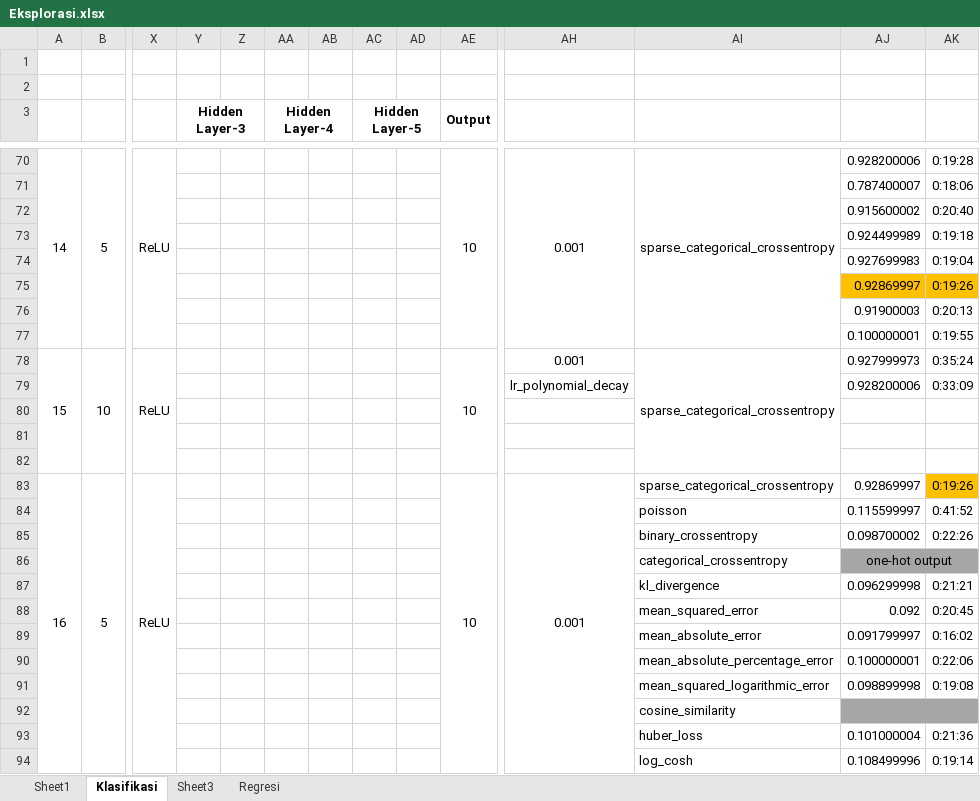
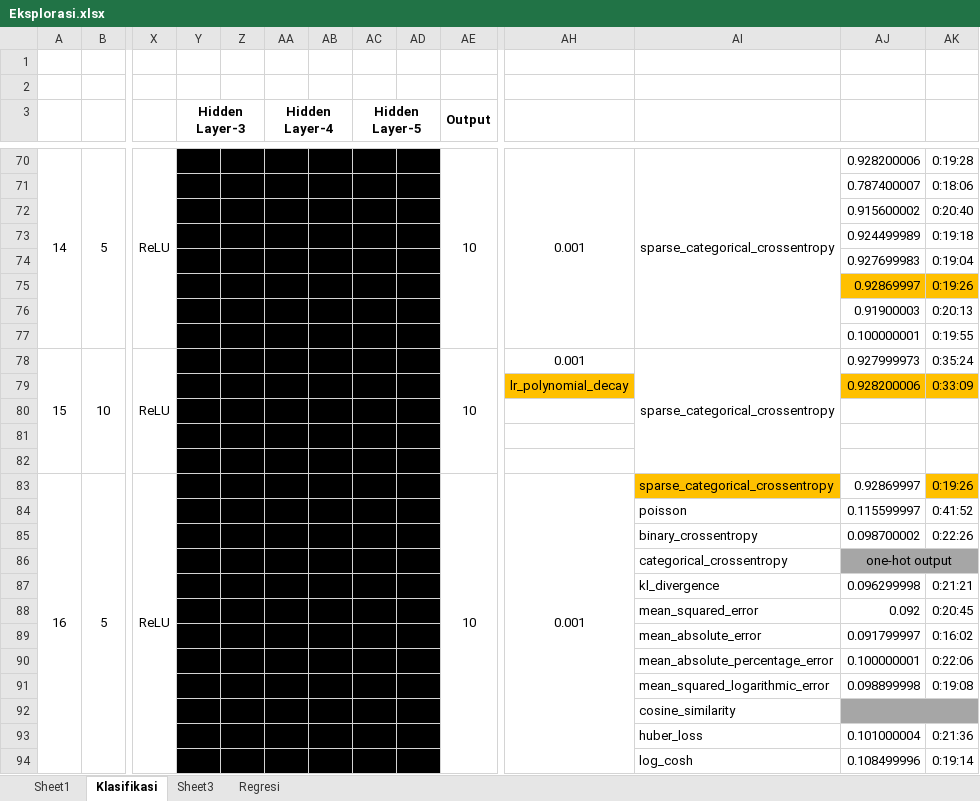
Before and after one commit to iekowicaksono/Tugas, an Excel workbook: Eksplorasi.xlsx, sheet Klasifikasi, drawn as a sheet; only a part is shown, gaps mark what is left out; values as stored, in another font and other column widths than the file's, no borders; conditional formats not drawn; the diff covers the shown part only; the diff names each change by its address in the sheet, - before the commit and + after, or states it on an @@ line.

```diff
--- a/Eksplorasi.xlsx (sheet Klasifikasi)
+++ b/Eksplorasi.xlsx (sheet Klasifikasi)
-Y70:AD94 fill: none
+Y70:AD94 fill: #000000
-AH79 fill: none
+AH79 fill: #FFC000
-AJ79:AK79 fill: none
+AJ79:AK79 fill: #FFC000
-AI83 fill: none
+AI83 fill: #FFC000
```
Also changed, not shown: cell formats elsewhere in this sheet, 2 other files.
